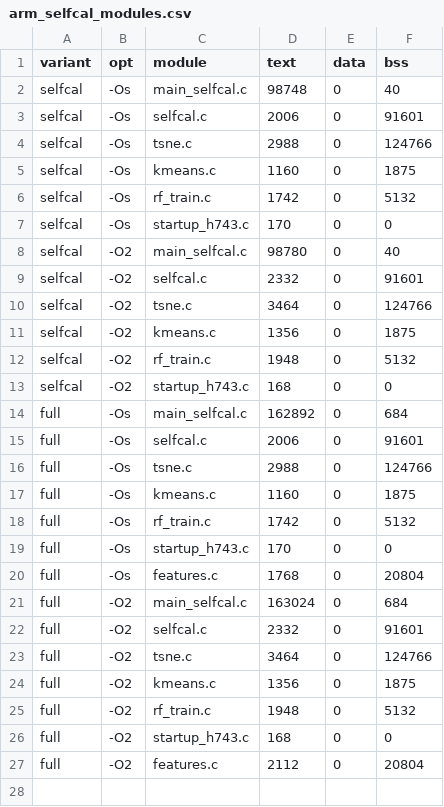
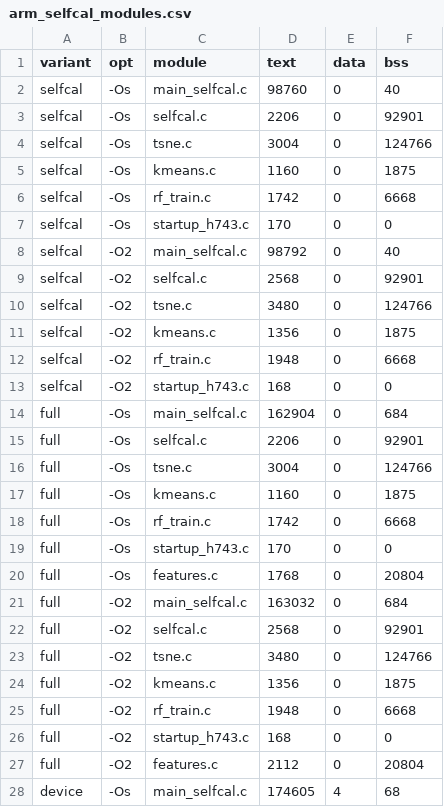
Before and after one commit to momotoofurry/pppp, a CSV file: results/arm_selfcal_modules.csv, drawn as a sheet; only a part is shown; the diff covers the shown part only.

```diff
--- a/results/arm_selfcal_modules.csv
+++ b/results/arm_selfcal_modules.csv
@@ -1,27 +1,28 @@
 variant,opt,module,text,data,bss
-selfcal,-Os,main_selfcal.c,98748,0,40
-selfcal,-Os,selfcal.c,2006,0,91601
-selfcal,-Os,tsne.c,2988,0,124766
+selfcal,-Os,main_selfcal.c,98760,0,40
+selfcal,-Os,selfcal.c,2206,0,92901
+selfcal,-Os,tsne.c,3004,0,124766
 selfcal,-Os,kmeans.c,1160,0,1875
-selfcal,-Os,rf_train.c,1742,0,5132
+selfcal,-Os,rf_train.c,1742,0,6668
 selfcal,-Os,startup_h743.c,170,0,0
-selfcal,-O2,main_selfcal.c,98780,0,40
-selfcal,-O2,selfcal.c,2332,0,91601
-selfcal,-O2,tsne.c,3464,0,124766
+selfcal,-O2,main_selfcal.c,98792,0,40
+selfcal,-O2,selfcal.c,2568,0,92901
+selfcal,-O2,tsne.c,3480,0,124766
 selfcal,-O2,kmeans.c,1356,0,1875
-selfcal,-O2,rf_train.c,1948,0,5132
+selfcal,-O2,rf_train.c,1948,0,6668
 selfcal,-O2,startup_h743.c,168,0,0
-full,-Os,main_selfcal.c,162892,0,684
-full,-Os,selfcal.c,2006,0,91601
-full,-Os,tsne.c,2988,0,124766
+full,-Os,main_selfcal.c,162904,0,684
+full,-Os,selfcal.c,2206,0,92901
+full,-Os,tsne.c,3004,0,124766
 full,-Os,kmeans.c,1160,0,1875
-full,-Os,rf_train.c,1742,0,5132
+full,-Os,rf_train.c,1742,0,6668
 full,-Os,startup_h743.c,170,0,0
 full,-Os,features.c,1768,0,20804
-full,-O2,main_selfcal.c,163024,0,684
-full,-O2,selfcal.c,2332,0,91601
-full,-O2,tsne.c,3464,0,124766
+full,-O2,main_selfcal.c,163032,0,684
+full,-O2,selfcal.c,2568,0,92901
+full,-O2,tsne.c,3480,0,124766
 full,-O2,kmeans.c,1356,0,1875
-full,-O2,rf_train.c,1948,0,5132
+full,-O2,rf_train.c,1948,0,6668
 full,-O2,startup_h743.c,168,0,0
 full,-O2,features.c,2112,0,20804
+device,-Os,main_selfcal.c,174605,4,68
```
Also changed, not shown: 17 added rows elsewhere in this file, results/arm_selfcal_size.csv, results/c_impl_demo.csv, 27 other files.
